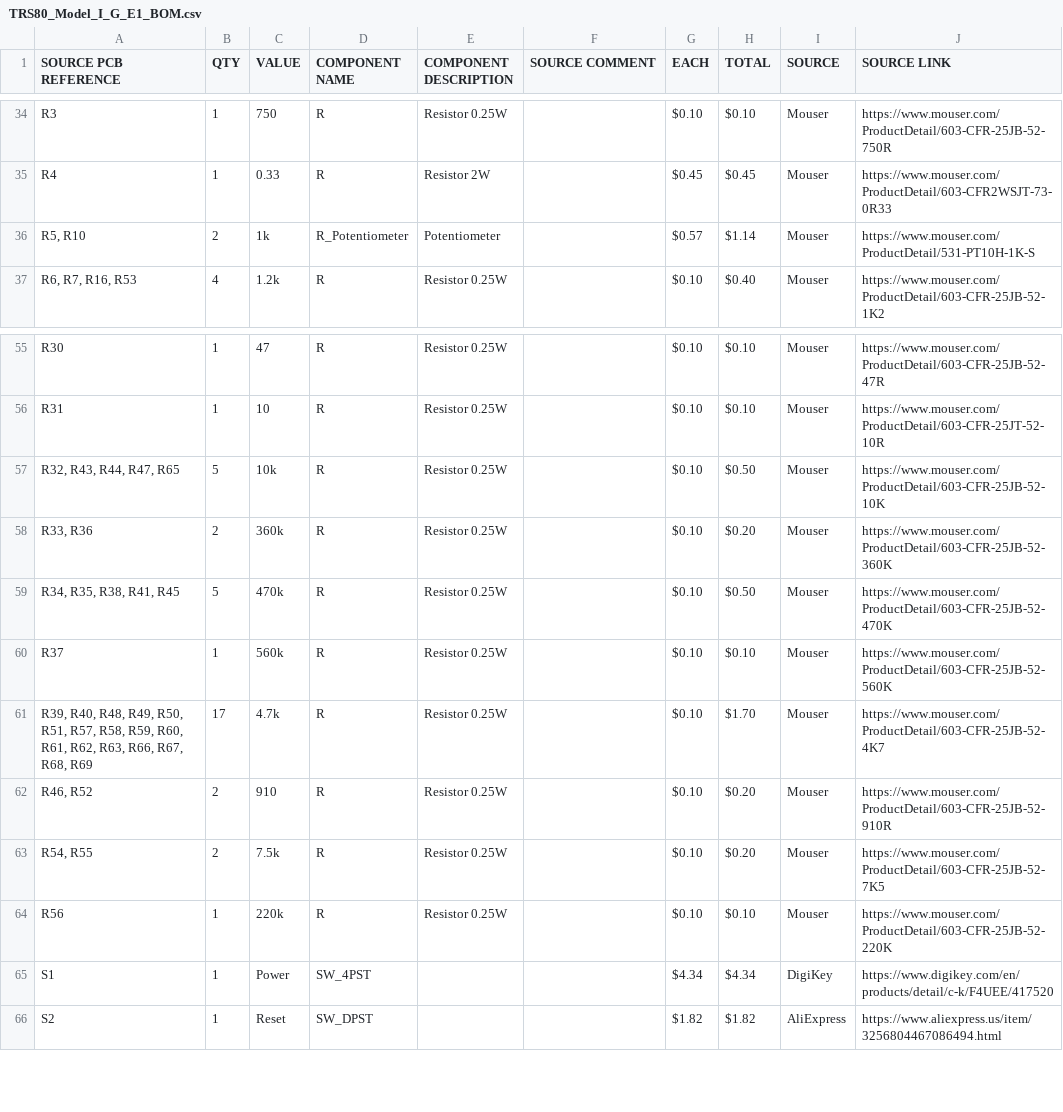
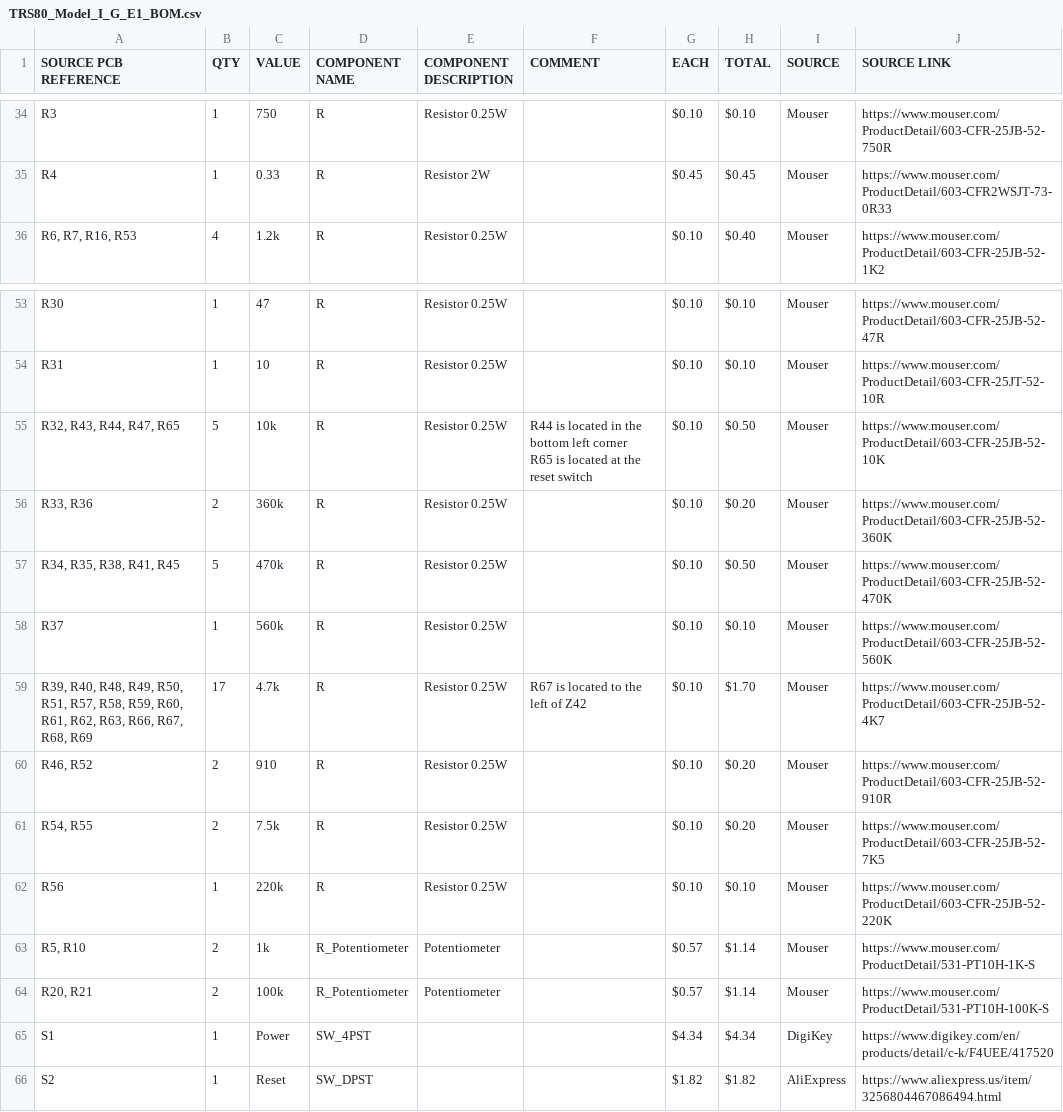
Before and after one commit to RetroStack/TRS-80-Model-I-G-E1, a CSV file: Latest/TRS80_Model_I_G_E1_BOM.csv, drawn as a sheet; only a part is shown, gaps mark what is left out; addresses are those after the commit; ↵ is a line break in a cell; the diff covers the shown part only; the diff names each change by its address in the sheet, - before the commit and + after, or states it on an @@ line.

```diff
--- a/Latest/TRS80_Model_I_G_E1_BOM.csv
+++ b/Latest/TRS80_Model_I_G_E1_BOM.csv
-F1: SOURCE COMMENT
+F1: COMMENT
-F55 (COMMENT): (empty)
+F55 (COMMENT): R44 is located in the bottom left corner ↵ R65 is located at the reset switch
-F59 (COMMENT): (empty)
+F59 (COMMENT): R67 is located to the left of Z42
@@ row 36 moved to row 63: R5, R10 @@
@@ row 46 moved to row 64: R20, R21 @@
```
Also changed, not shown: 1 added row, 1 removed row, 3 moved rows and 3 edited cells elsewhere in this file, 2 other files.
